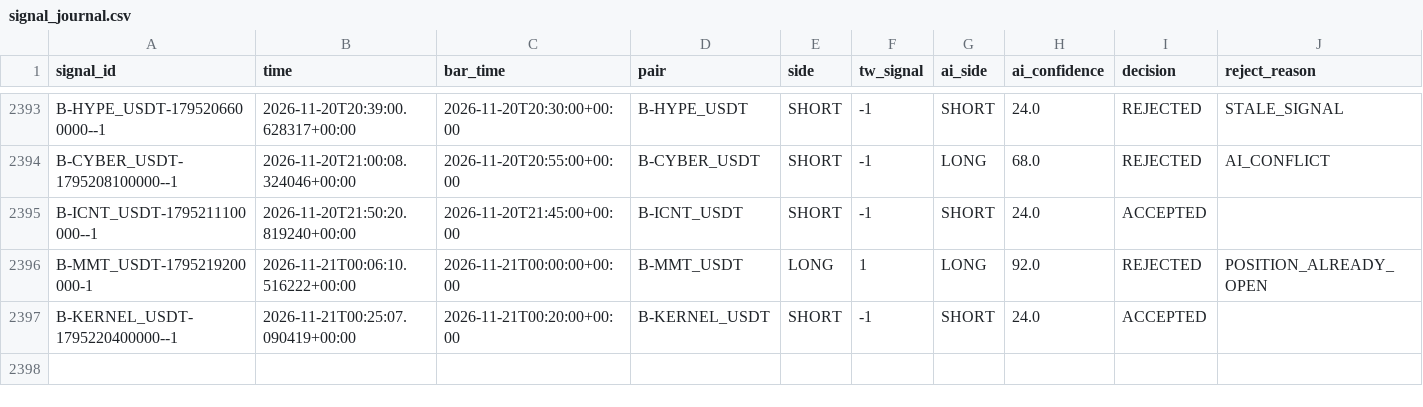
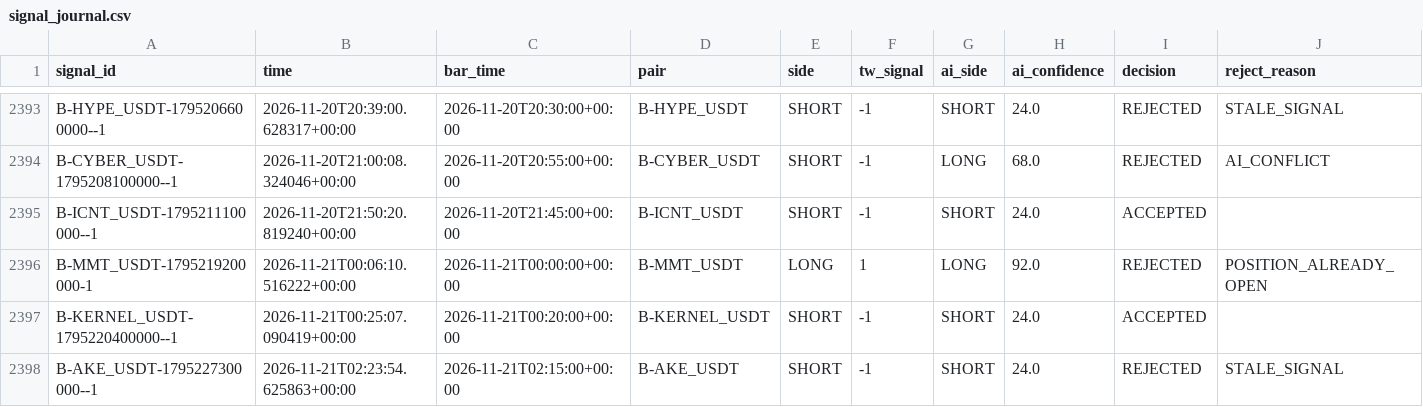
Before and after one commit to harnepal-hub/AMTE-Self-Evolving-Intraday-Trading-Engine, a CSV file: data/paper_live/signal_journal.csv, drawn as a sheet; only a part is shown, gaps mark what is left out; rows hold the shown columns only; the diff names each change by its address in the sheet, - before the commit and + after, or states it on an @@ line.

```diff
--- a/data/paper_live/signal_journal.csv
+++ b/data/paper_live/signal_journal.csv
+row 2398: B-AKE_USDT-1795227300000--1 | 2026-11-21T02:23:54.625863+00:00 | 2026-11-21T02:15:00+00:00 | B-AKE_USDT | SHORT | -1 | SHORT | 24.0 | REJECTED | STALE_SIGNAL
```
Also changed, not shown: 12 other files.
